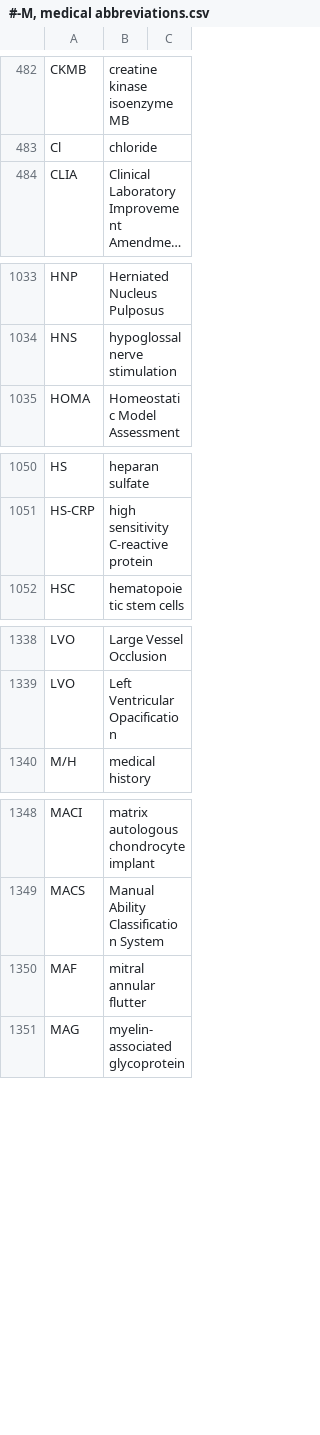
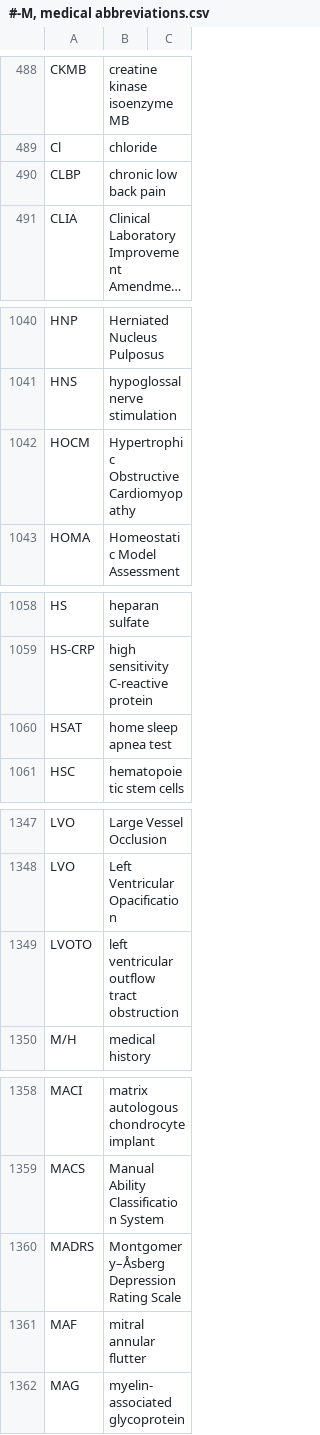
Before and after one commit to imantsm/medical_abbreviations, a CSV file: #-M, medical abbreviations.csv, drawn as a sheet; only a part is shown, gaps mark what is left out; long unchanged cells end in …; the diff covers the shown part only; the diff names each change by its address in the sheet, - before the commit and + after, or states it on an @@ line.

```diff
--- a/#-M, medical abbreviations.csv
+++ b/#-M, medical abbreviations.csv
+row 490: CLBP | chronic low back pain
+row 1042: HOCM | Hypertrophic Obstructive Cardiomyopathy
+row 1060: HSAT | home sleep apnea test
+row 1349: LVOTO | left ventricular outflow tract obstruction
+row 1360: MADRS | Montgomery–Åsberg Depression Rating Scale
```
Also changed, not shown: 6 added rows and 1 edited cell elsewhere in this file, N-Z, medical abbreviations.csv.
